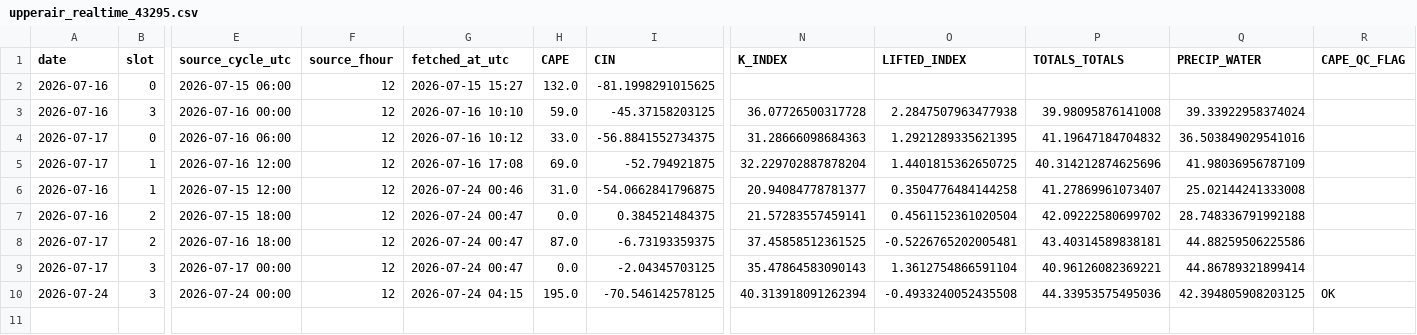
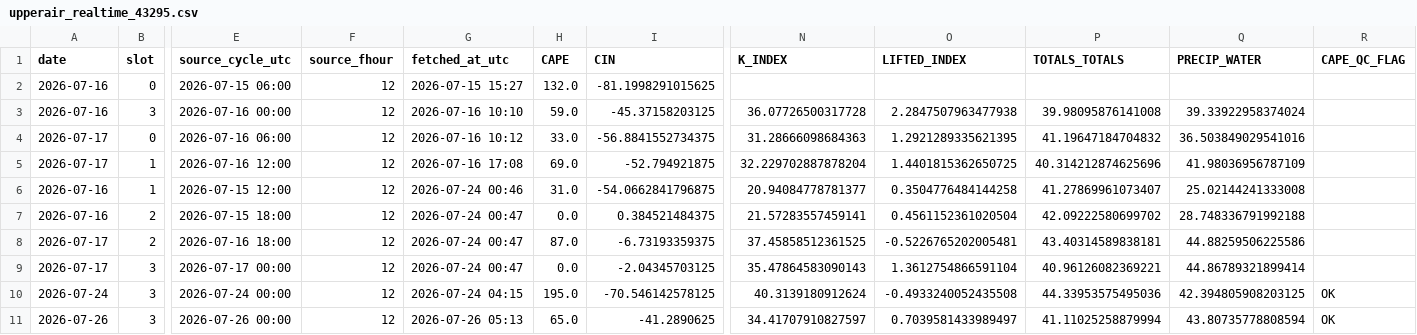
Before and after one commit to Aprameya05/CSIR-Thunderstorm-Bengaluru, a CSV file: data/upperair_realtime_43295.csv, drawn as a sheet; only a part is shown, gaps mark what is left out; rows hold the shown columns only; the diff names each change by its address in the sheet, - before the commit and + after, or states it on an @@ line.

Commit message:
data: upper-air slot 3 real values 2026-07-26

```diff
--- a/data/upperair_realtime_43295.csv
+++ b/data/upperair_realtime_43295.csv
-N10 (K_INDEX): 40.313918091262394
+N10 (K_INDEX): 40.3139180912624
+row 11: 2026-07-26 | 3 | 2026-07-26 00:00 | 12 | 2026-07-26 05:13 | 65.0 | -41.2890625 | 34.41707910827597 | 0.7039581433989497 | 41.11025258879994 | 43.80735778808594 | OK
```
